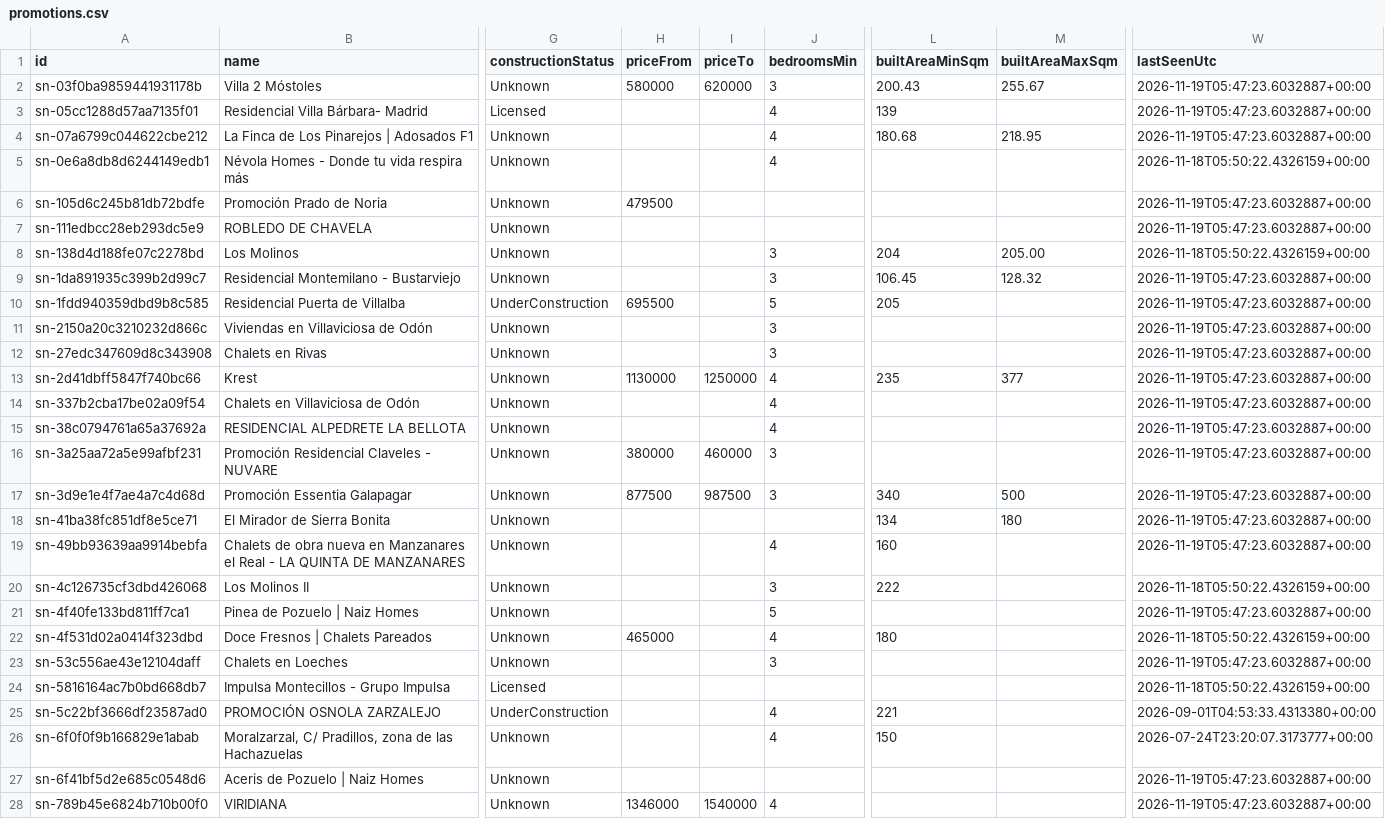
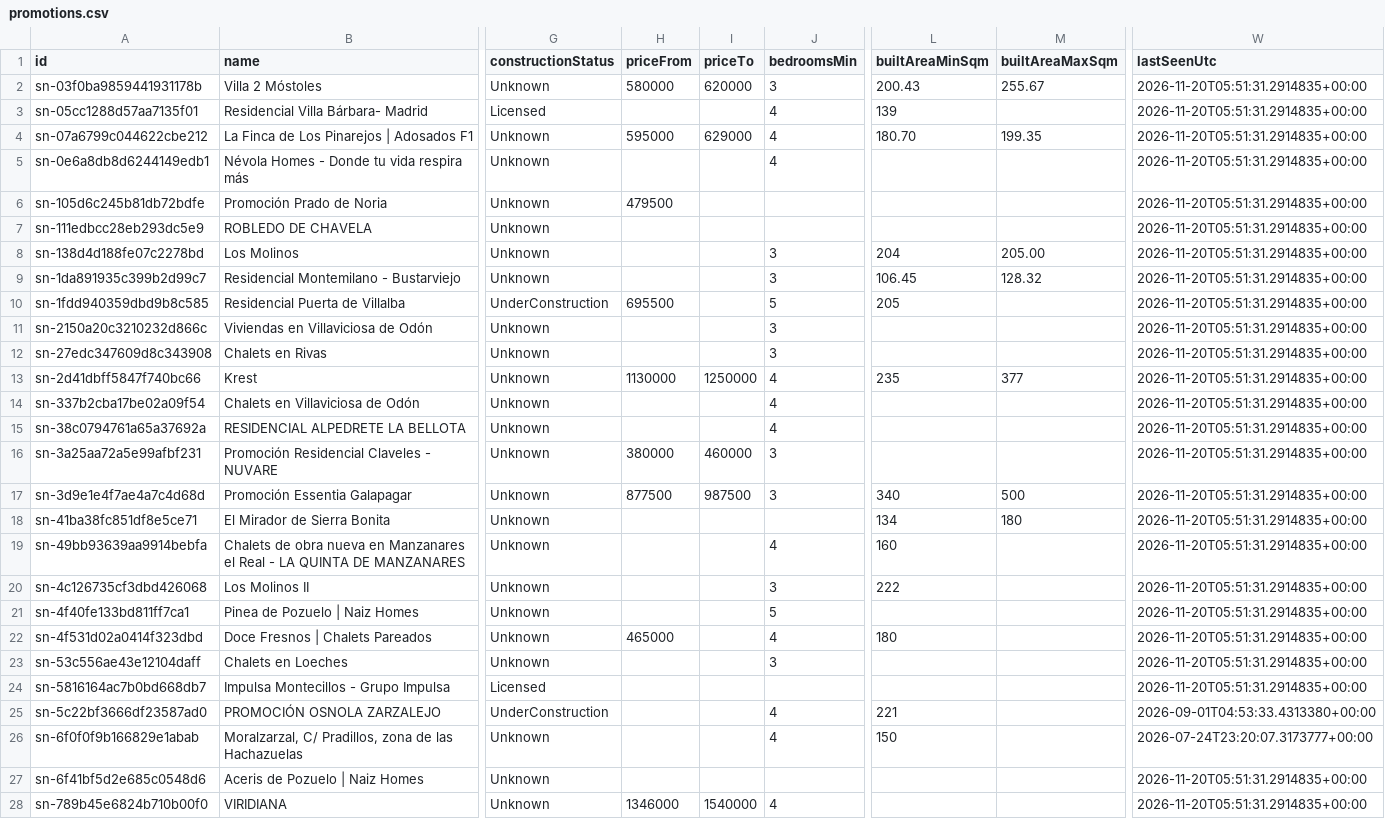
Before and after one commit to Javiig13/SierraNueva, a CSV file: promotions.csv, drawn as a sheet; only a part is shown, gaps mark what is left out; the diff covers the shown part only; the diff names each change by its address in the sheet, - before the commit and + after, or states it on an @@ line.

```diff
--- a/promotions.csv
+++ b/promotions.csv
-W2:W4 (lastSeenUtc): 2026-11-19T05:47:23.6032887+00:00
+W2:W4 (lastSeenUtc): 2026-11-20T05:51:31.2914835+00:00
-H4 (priceFrom): (empty)
+H4 (priceFrom): 595000
-I4 (priceTo): (empty)
+I4 (priceTo): 629000
-L4 (builtAreaMinSqm): 180.68
+L4 (builtAreaMinSqm): 180.70
-M4 (builtAreaMaxSqm): 218.95
+M4 (builtAreaMaxSqm): 199.35
-W5 (lastSeenUtc): 2026-11-18T05:50:22.4326159+00:00
+W5 (lastSeenUtc): 2026-11-20T05:51:31.2914835+00:00
-W6:W7 (lastSeenUtc): 2026-11-19T05:47:23.6032887+00:00
+W6:W7 (lastSeenUtc): 2026-11-20T05:51:31.2914835+00:00
-W8 (lastSeenUtc): 2026-11-18T05:50:22.4326159+00:00
+W8 (lastSeenUtc): 2026-11-20T05:51:31.2914835+00:00
-W9:W19 (lastSeenUtc): 2026-11-19T05:47:23.6032887+00:00
+W9:W19 (lastSeenUtc): 2026-11-20T05:51:31.2914835+00:00
-W20 (lastSeenUtc): 2026-11-18T05:50:22.4326159+00:00
+W20 (lastSeenUtc): 2026-11-20T05:51:31.2914835+00:00
-W21 (lastSeenUtc): 2026-11-19T05:47:23.6032887+00:00
+W21 (lastSeenUtc): 2026-11-20T05:51:31.2914835+00:00
-W22 (lastSeenUtc): 2026-11-18T05:50:22.4326159+00:00
+W22 (lastSeenUtc): 2026-11-20T05:51:31.2914835+00:00
-W23 (lastSeenUtc): 2026-11-19T05:47:23.6032887+00:00
+W23 (lastSeenUtc): 2026-11-20T05:51:31.2914835+00:00
-W24 (lastSeenUtc): 2026-11-18T05:50:22.4326159+00:00
+W24 (lastSeenUtc): 2026-11-20T05:51:31.2914835+00:00
-W27:W28 (lastSeenUtc): 2026-11-19T05:47:23.6032887+00:00
+W27:W28 (lastSeenUtc): 2026-11-20T05:51:31.2914835+00:00
```
Also changed, not shown: 28 edited cells elsewhere in this file, 4 other files.
